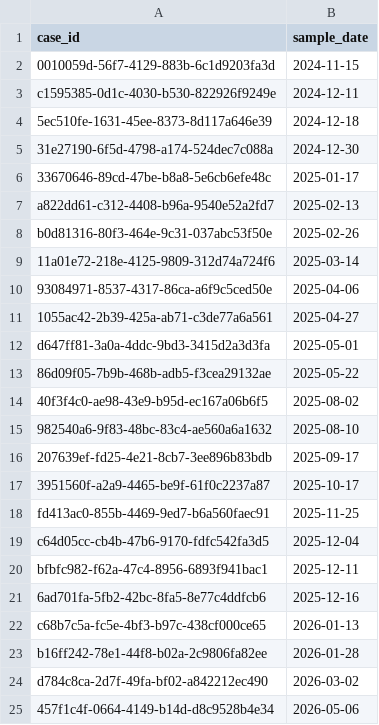
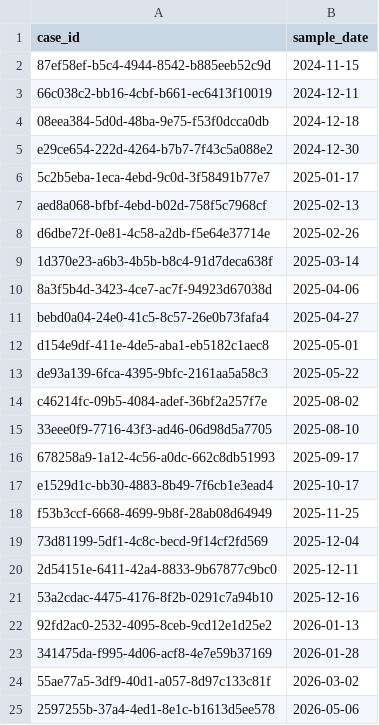
Before and after one commit to NKillough32/TB-Genomics, a CSV file: exports/cases.csv, drawn as a sheet.

Commit message:
Render transmission tree and add validation data
Always run a deterministic transmission tree renderer in the job runner so reports include a non-blank tree image even when R plotting backends differ. Enhance the outbreak report to load and display additional JSON artifacts (lineage/DR validation, secondary engine validation, cluster method comparison, and sequence clustering summary), add tables and timestamps for those artifacts, and improve provenance text. Add the renderer script and surface updated export artifacts (transmission tree PNG, various export CSV/JSON/fasta updates and tbprofiler result/vcf files) produced by the pipeline.

```diff
--- a/exports/cases.csv
+++ b/exports/cases.csv
@@ -1,25 +1,25 @@
 case_id,sample_date
-0010059d-56f7-4129-883b-6c1d9203fa3d,2024-11-15
-c1595385-0d1c-4030-b530-822926f9249e,2024-12-11
-5ec510fe-1631-45ee-8373-8d117a646e39,2024-12-18
-31e27190-6f5d-4798-a174-524dec7c088a,2024-12-30
-33670646-89cd-47be-b8a8-5e6cb6efe48c,2025-01-17
-a822dd61-c312-4408-b96a-9540e52a2fd7,2025-02-13
-b0d81316-80f3-464e-9c31-037abc53f50e,2025-02-26
-11a01e72-218e-4125-9809-312d74a724f6,2025-03-14
-93084971-8537-4317-86ca-a6f9c5ced50e,2025-04-06
-1055ac42-2b39-425a-ab71-c3de77a6a561,2025-04-27
-d647ff81-3a0a-4ddc-9bd3-3415d2a3d3fa,2025-05-01
-86d09f05-7b9b-468b-adb5-f3cea29132ae,2025-05-22
-40f3f4c0-ae98-43e9-b95d-ec167a06b6f5,2025-08-02
-982540a6-9f83-48bc-83c4-ae560a6a1632,2025-08-10
-207639ef-fd25-4e21-8cb7-3ee896b83bdb,2025-09-17
-3951560f-a2a9-4465-be9f-61f0c2237a87,2025-10-17
-fd413ac0-855b-4469-9ed7-b6a560faec91,2025-11-25
-c64d05cc-cb4b-47b6-9170-fdfc542fa3d5,2025-12-04
-bfbfc982-f62a-47c4-8956-6893f941bac1,2025-12-11
-6ad701fa-5fb2-42bc-8fa5-8e77c4ddfcb6,2025-12-16
-c68b7c5a-fc5e-4bf3-b97c-438cf000ce65,2026-01-13
-b16ff242-78e1-44f8-b02a-2c9806fa82ee,2026-01-28
-d784c8ca-2d7f-49fa-bf02-a842212ec490,2026-03-02
-457f1c4f-0664-4149-b14d-d8c9528b4e34,2026-05-06
+87ef58ef-b5c4-4944-8542-b885eeb52c9d,2024-11-15
+66c038c2-bb16-4cbf-b661-ec6413f10019,2024-12-11
+08eea384-5d0d-48ba-9e75-f53f0dcca0db,2024-12-18
+e29ce654-222d-4264-b7b7-7f43c5a088e2,2024-12-30
+5c2b5eba-1eca-4ebd-9c0d-3f58491b77e7,2025-01-17
+aed8a068-bfbf-4ebd-b02d-758f5c7968cf,2025-02-13
+d6dbe72f-0e81-4c58-a2db-f5e64e37714e,2025-02-26
+1d370e23-a6b3-4b5b-b8c4-91d7deca638f,2025-03-14
+8a3f5b4d-3423-4ce7-ac7f-94923d67038d,2025-04-06
+bebd0a04-24e0-41c5-8c57-26e0b73fafa4,2025-04-27
+d154e9df-411e-4de5-aba1-eb5182c1aec8,2025-05-01
+de93a139-6fca-4395-9bfc-2161aa5a58c3,2025-05-22
+c46214fc-09b5-4084-adef-36bf2a257f7e,2025-08-02
+33eee0f9-7716-43f3-ad46-06d98d5a7705,2025-08-10
+678258a9-1a12-4c56-a0dc-662c8db51993,2025-09-17
+e1529d1c-bb30-4883-8b49-7f6cb1e3ead4,2025-10-17
+f53b3ccf-6668-4699-9b8f-28ab08d64949,2025-11-25
+73d81199-5df1-4c8c-becd-9f14cf2fd569,2025-12-04
+2d54151e-6411-42a4-8833-9b67877c9bc0,2025-12-11
+53a2cdac-4475-4176-8f2b-0291c7a94b10,2025-12-16
+92fd2ac0-2532-4095-8ceb-9cd12e1d25e2,2026-01-13
+341475da-f995-4d06-acf8-4e7e59b37169,2026-01-28
+55ae77a5-3df9-40d1-a057-8d97c133c81f,2026-03-02
+2597255b-37a4-4ed1-8e1c-b1613d5ee578,2026-05-06
```
Also changed, not shown: exports/cluster_assignments.csv, exports/sequence_cluster_assignments.csv, 39 other files.
